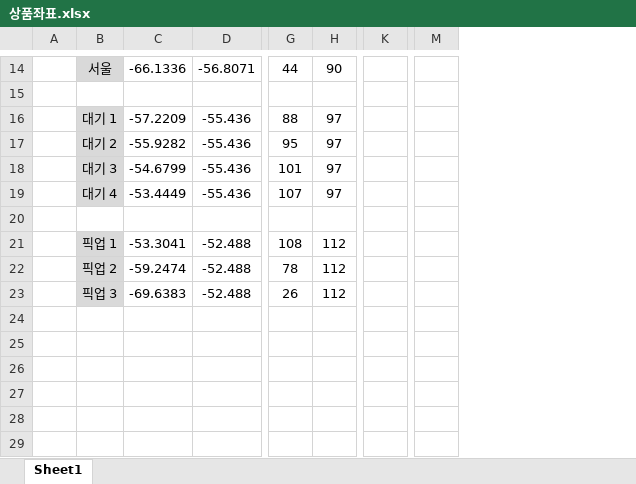
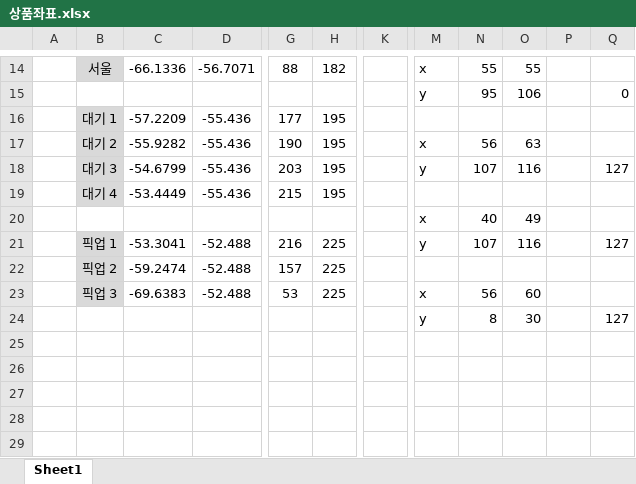
Before and after one commit to jgh05168/KindMrMulja, an Excel workbook: map_file/상품좌표.xlsx, sheet Sheet1, drawn as a sheet; only a part is shown, gaps mark what is left out; values as stored, in another font and other column widths than the file's, no borders; removed rows and columns are numbered as before the commit, all else as after; rows hold the shown columns only; the diff covers the shown part only; the diff names each change by its address in the sheet, - before the commit and + after, or states it on an @@ line.

```diff
--- a/map_file/상품좌표.xlsx (sheet Sheet1)
+++ b/map_file/상품좌표.xlsx (sheet Sheet1)
-column K, empty
+column K, empty
-column M, empty
+column M, rows 14-24: x | y |  | x | y |  | x | y |  | x | y
+column N, rows 14-24: 55 | 95 |  | 56 | 107 |  | 40 | 107 |  | 56 | 8
+column O, rows 14-24: 55 | 106 |  | 63 | 116 |  | 49 | 116 |  | 60 | 30
+column P, empty
+column Q, rows 15-24: 0 |  |  | 127 |  |  | 127 |  |  | 127
-D14: -56.8071
+D14: -56.7071
-G14: 44
+G14: 88
-H14: 90
+H14: 182
-row 15: (empty)
+row 15:  |  |  |  |  |  |  | y | 95 | 106 |  | 0
-G16: 88
+G16: 177
-H16:H19: 97
+H16:H19: 195
-G17: 95
+G17: 190
-G18: 101
+G18: 203
-G19: 107
+G19: 215
-row 20: (empty)
+row 20:  |  |  |  |  |  |  | x | 40 | 49
-G21: 108
+G21: 216
-H21:H23: 112
+H21:H23: 225
-G22: 78
+G22: 157
-G23: 26
+G23: 53
-row 24: (empty)
+row 24:  |  |  |  |  |  |  | y | 8 | 30 |  | 127
```
Also changed, not shown: 26 edited cells and cell formats elsewhere in this sheet, 8 other files.
